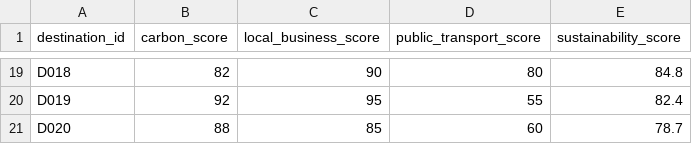
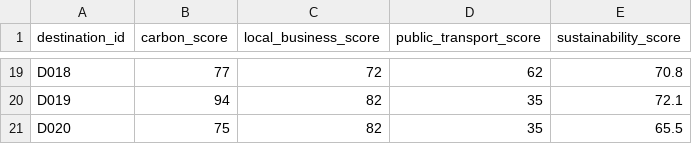
Before and after one commit to OctavioAlvarez1/TFM-TUI-Smart-Destination-Recommender, a CSV file: data/raw/sustainability_scores.csv, drawn as a sheet; only a part is shown, gaps mark what is left out; the diff covers the shown part only; the diff names each change by its address in the sheet, - before the commit and + after, or states it on an @@ line.

```diff
--- a/data/raw/sustainability_scores.csv
+++ b/data/raw/sustainability_scores.csv
-B19 (carbon_score): 82
+B19 (carbon_score): 77
-C19 (local_business_score): 90
+C19 (local_business_score): 72
-D19 (public_transport_score): 80
+D19 (public_transport_score): 62
-E19 (sustainability_score): 84.8
+E19 (sustainability_score): 70.8
-B20 (carbon_score): 92
+B20 (carbon_score): 94
-C20 (local_business_score): 95
+C20 (local_business_score): 82
-D20 (public_transport_score): 55
+D20 (public_transport_score): 35
-E20 (sustainability_score): 82.4
+E20 (sustainability_score): 72.1
-B21 (carbon_score): 88
+B21 (carbon_score): 75
-C21 (local_business_score): 85
+C21 (local_business_score): 82
-D21 (public_transport_score): 60
+D21 (public_transport_score): 35
-E21 (sustainability_score): 78.7
+E21 (sustainability_score): 65.5
```
Also changed, not shown: 63 edited cells elsewhere in this file, data/raw/congestion_scores.csv, 22 other files.
